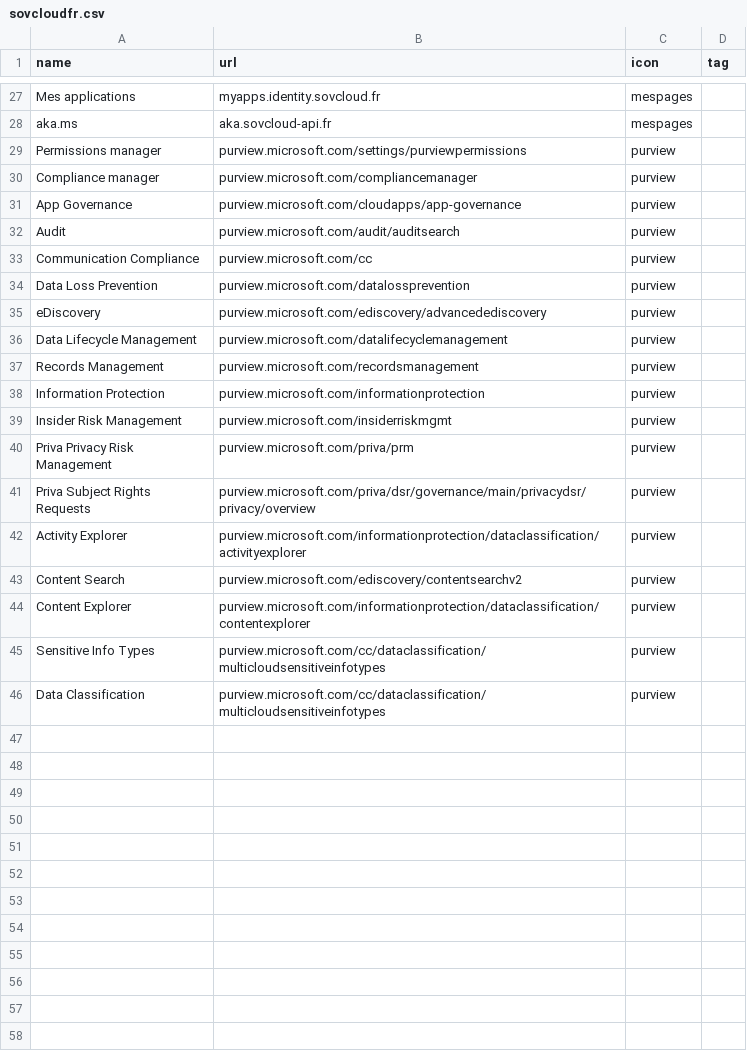
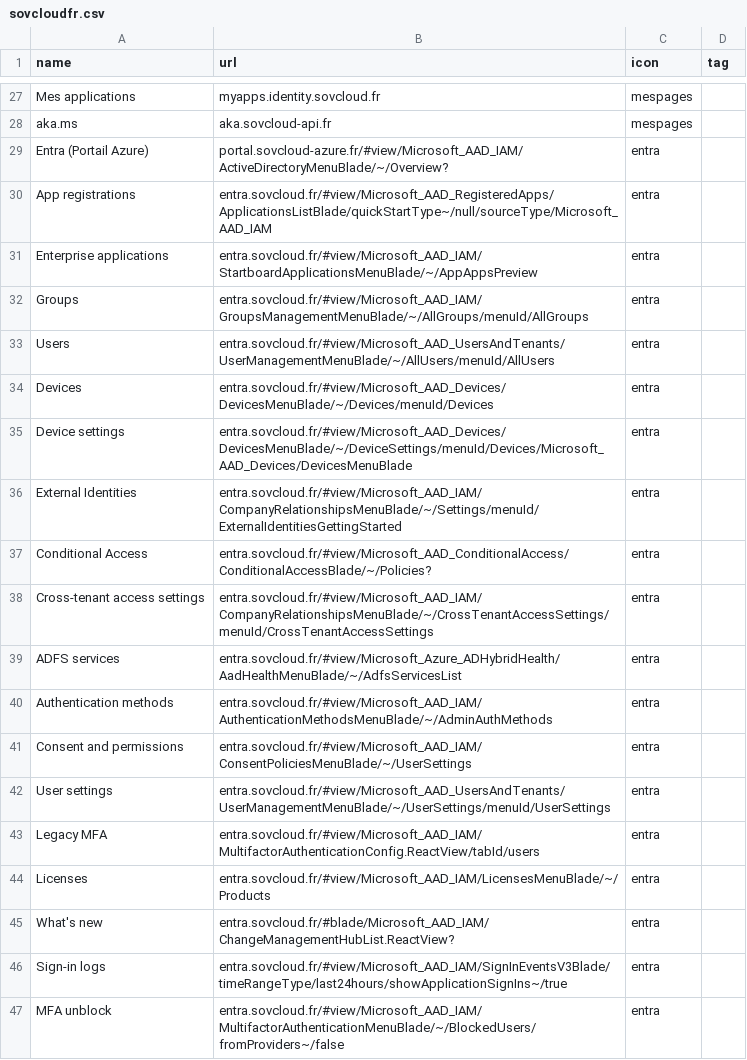
Before and after one commit to leobouard/leobouard.github.io, a CSV file: _data/sovcloudfr.csv, drawn as a sheet; only a part is shown, gaps mark what is left out; the shorter side is filled out with more unchanged rows; the diff covers the shown part only; the diff names each change by its address in the sheet, - before the commit and + after, or states it on an @@ line.

Commit message:
Add new entries to sovcloudfr.csv

```diff
--- a/_data/sovcloudfr.csv
+++ b/_data/sovcloudfr.csv
+row 29: Entra (Portail Azure) | portal.sovcloud-azure.fr/#view/Microsoft_AAD_IAM/ActiveDirectoryMenuBlade/~/Overview? | entra
+row 30: App registrations | entra.sovcloud.fr/#view/Microsoft_AAD_RegisteredApps/ApplicationsListBlade/quickStartType~/null/sourceType/Microsoft_AAD_IAM | entra
+row 31: Enterprise applications | entra.sovcloud.fr/#view/Microsoft_AAD_IAM/StartboardApplicationsMenuBlade/~/AppAppsPreview | entra
+row 32: Groups | entra.sovcloud.fr/#view/Microsoft_AAD_IAM/GroupsManagementMenuBlade/~/AllGroups/menuId/AllGroups | entra
+row 33: Users | entra.sovcloud.fr/#view/Microsoft_AAD_UsersAndTenants/UserManagementMenuBlade/~/AllUsers/menuId/AllUsers | entra
+row 34: Devices | entra.sovcloud.fr/#view/Microsoft_AAD_Devices/DevicesMenuBlade/~/Devices/menuId/Devices | entra
+row 35: Device settings | entra.sovcloud.fr/#view/Microsoft_AAD_Devices/DevicesMenuBlade/~/DeviceSettings/menuId/Devices/Microsoft_AAD_Devices/DevicesMenuBlade | entra
+row 36: External Identities | entra.sovcloud.fr/#view/Microsoft_AAD_IAM/CompanyRelationshipsMenuBlade/~/Settings/menuId/ExternalIdentitiesGettingStarted | entra
+row 37: Conditional Access | entra.sovcloud.fr/#view/Microsoft_AAD_ConditionalAccess/ConditionalAccessBlade/~/Policies? | entra
+row 38: Cross-tenant access settings | entra.sovcloud.fr/#view/Microsoft_AAD_IAM/CompanyRelationshipsMenuBlade/~/CrossTenantAccessSettings/menuId/CrossTenantAccessSettings | entra
+row 39: ADFS services | entra.sovcloud.fr/#view/Microsoft_Azure_ADHybridHealth/AadHealthMenuBlade/~/AdfsServicesList | entra
+row 40: Authentication methods | entra.sovcloud.fr/#view/Microsoft_AAD_IAM/AuthenticationMethodsMenuBlade/~/AdminAuthMethods | entra
+row 41: Consent and permissions | entra.sovcloud.fr/#view/Microsoft_AAD_IAM/ConsentPoliciesMenuBlade/~/UserSettings | entra
+row 42: User settings | entra.sovcloud.fr/#view/Microsoft_AAD_UsersAndTenants/UserManagementMenuBlade/~/UserSettings/menuId/UserSettings | entra
+row 43: Legacy MFA | entra.sovcloud.fr/#view/Microsoft_AAD_IAM/MultifactorAuthenticationConfig.ReactView/tabId/users | entra
+row 44: Licenses | entra.sovcloud.fr/#view/Microsoft_AAD_IAM/LicensesMenuBlade/~/Products | entra
+row 45: What's new | entra.sovcloud.fr/#blade/Microsoft_AAD_IAM/ChangeManagementHubList.ReactView? | entra
+row 46: Sign-in logs | entra.sovcloud.fr/#view/Microsoft_AAD_IAM/SignInEventsV3Blade/timeRangeType/last24hours/showApplicationSignIns~/true | entra
+row 47: MFA unblock | entra.sovcloud.fr/#view/Microsoft_AAD_IAM/MultifactorAuthenticationMenuBlade/~/BlockedUsers/fromProviders~/false | entra
```
Also changed, not shown: 24 added rows elsewhere in this file.
